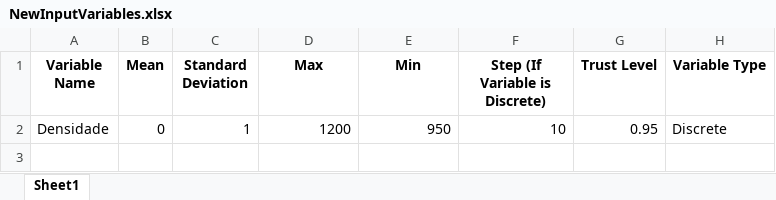
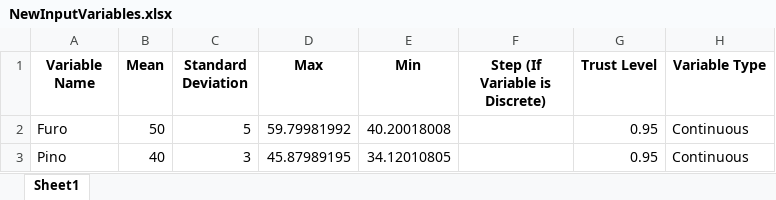
Before and after one commit to Spogis/EasyDOE, an Excel workbook: DOE_APP/NewInputVariables.xlsx, sheet Sheet1, drawn as a sheet; values as stored, in another font and other column widths than the file's, no borders; removed rows and columns are numbered as before the commit, all else as after; the diff names each change by its address in the sheet, - before the commit and + after, or states it on an @@ line.

```diff
--- a/DOE_APP/NewInputVariables.xlsx (sheet Sheet1)
+++ b/DOE_APP/NewInputVariables.xlsx (sheet Sheet1)
-row 2: Densidade | 0 | 1 | 1200 | 950 | 10 | 0.95 | Discrete
+row 2: Furo | 50 | 5 | 59.79981992 | 40.20018008 |  | 0.95 | Continuous
+row 3: Pino | 40 | 3 | 45.87989195 | 34.12010805 |  | 0.95 | Continuous
```
Also changed, not shown: datasets/DOE_Full_Factorial.xlsx, datasets/DOE_Input.xlsx, 5 other files.
